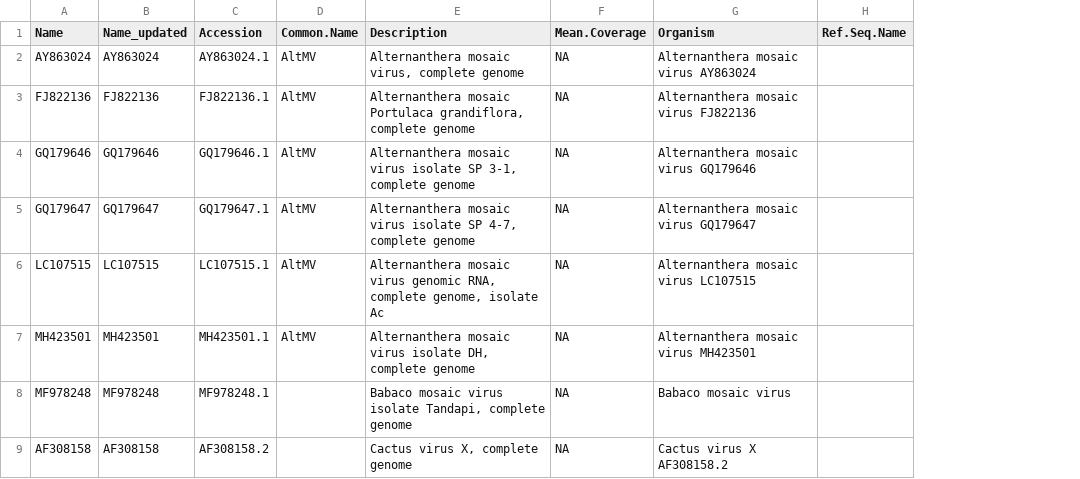
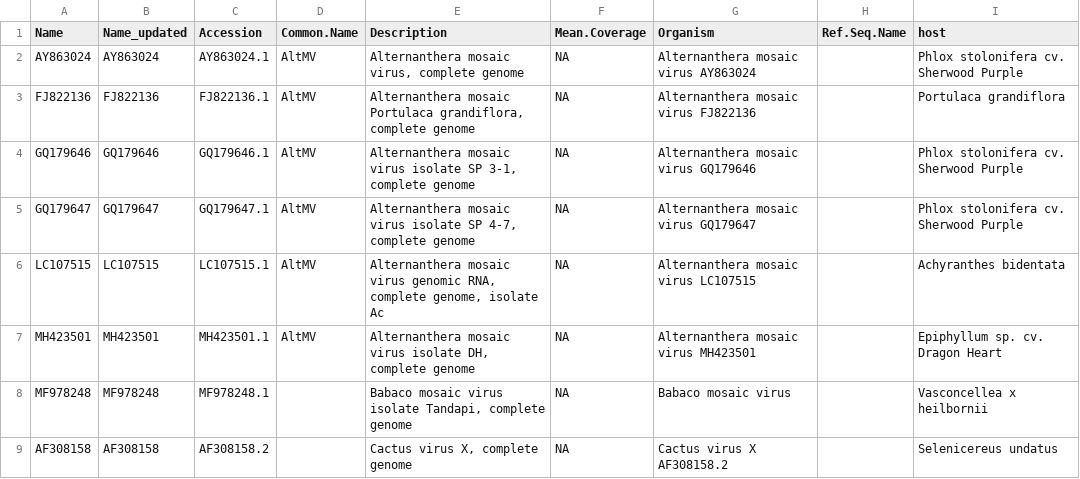
Before and after one commit to alexatyszka/cactusvirusx, a CSV file: data/name_key.csv, drawn as a sheet; only a part is shown; the diff names each change by its address in the sheet, - before the commit and + after, or states it on an @@ line.

```diff
--- a/data/name_key.csv
+++ b/data/name_key.csv
+column I (host), rows 2-9: Phlox stolonifera cv. Sherwood Purple | Portulaca grandiflora | Phlox stolonifera cv. Sherwood Purple | Phlox stolonifera cv. Sherwood Purple | Achyranthes bidentata | Epiphyllum sp. cv. Dragon Heart | Vasconcellea x heilbornii | Selenicereus undatus
```
Also changed, not shown: 9 other files.
